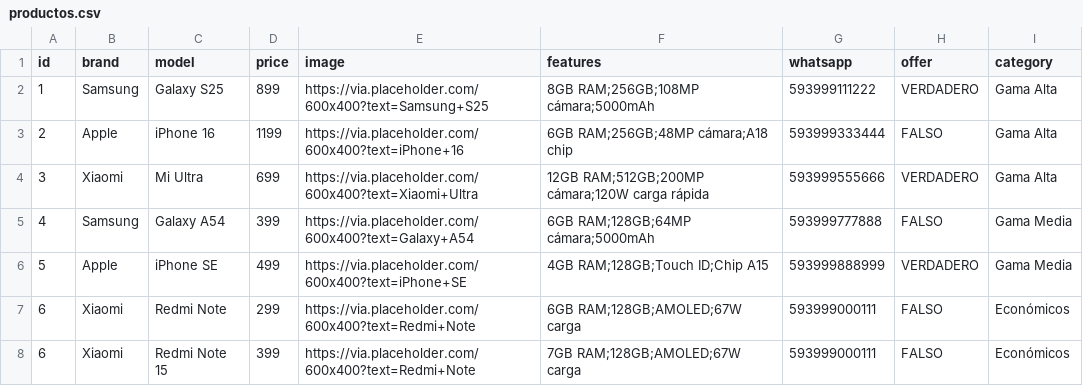
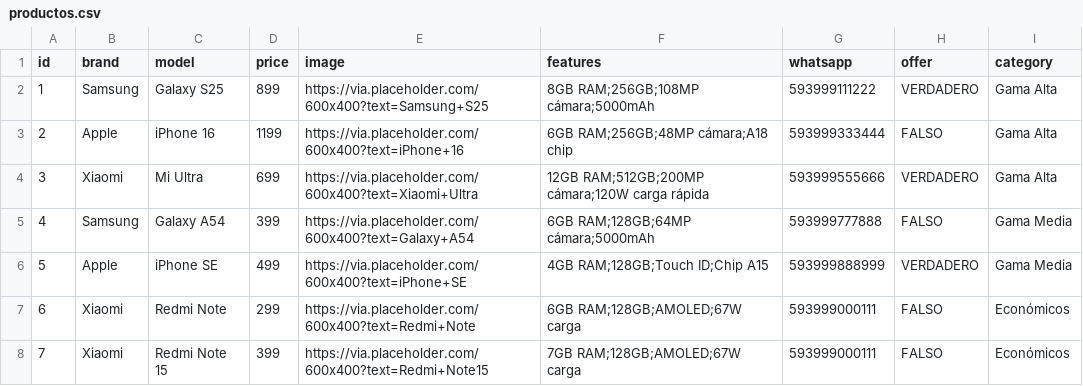
Before and after one commit to AVJZ30/TECNOSAM, a CSV file: productos.csv, drawn as a sheet.

Commit message:
Update productos.csv

```diff
--- a/productos.csv
+++ b/productos.csv
@@ -7,2 +7,2 @@ id;brand;model;price;image;features;whatsapp;offer;category
 6;Xiaomi;Redmi Note;299;https://via.placeholder.com/600x400?text=Redmi+Note;"6GB RAM;128GB;AMOLED;67W carga";593999000111;FALSO;Económicos
-6;Xiaomi;Redmi Note 15 ;399;https://via.placeholder.com/600x400?text=Redmi+Note;"7GB RAM;128GB;AMOLED;67W carga";593999000111;FALSO;Económicos
+7;Xiaomi;Redmi Note 15 ;399;https://via.placeholder.com/600x400?text=Redmi+Note15;"7GB RAM;128GB;AMOLED;67W carga";593999000111;FALSO;Económicos
```
